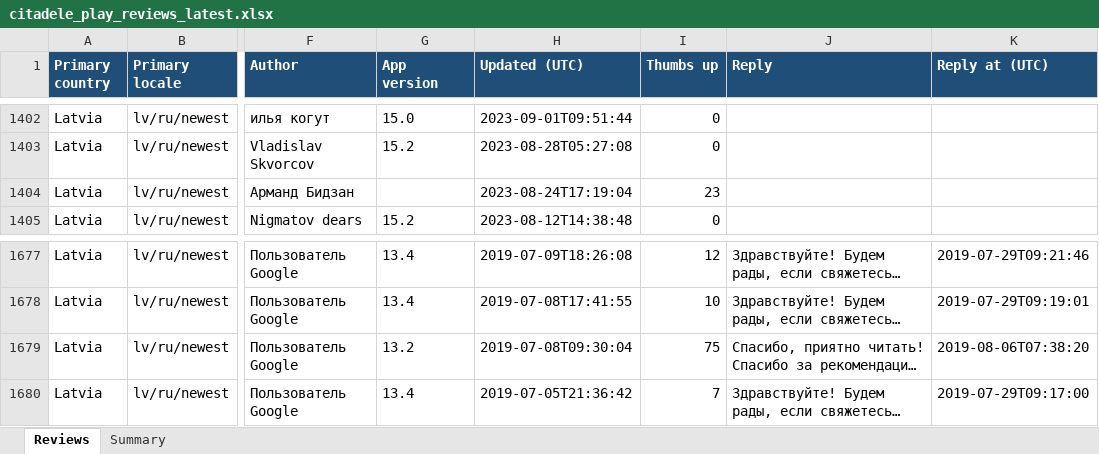
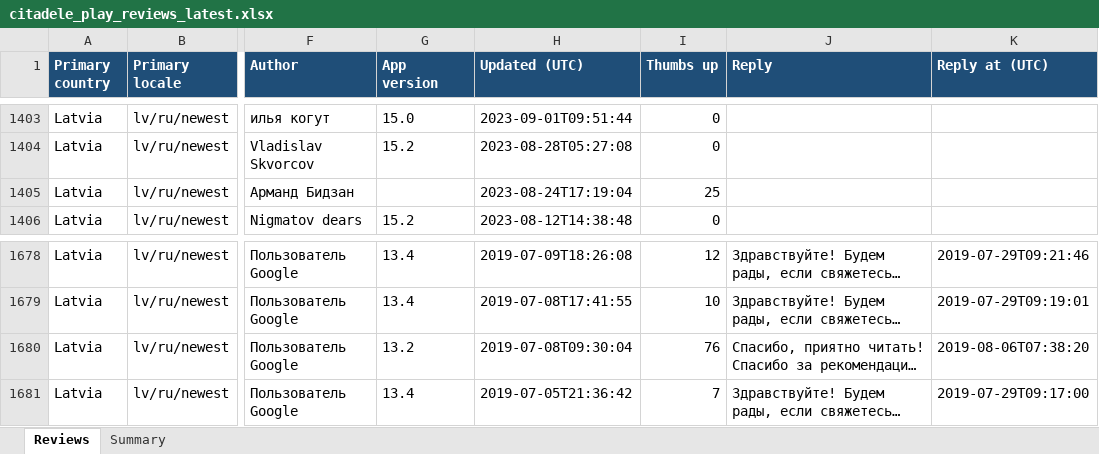
Before and after one commit to KATRINAPAVL/mobile-app-customer-reviews, an Excel workbook: output/citadele_play_reviews_latest.xlsx, sheet Reviews, drawn as a sheet; only a part is shown, gaps mark what is left out; long unchanged cells end in …; values as stored, in another font and other column widths than the file's, no borders; addresses are those after the commit; the diff covers the shown part only; the diff names each change by its address in the sheet, - before the commit and + after, or states it on an @@ line.

```diff
--- a/output/citadele_play_reviews_latest.xlsx (sheet Reviews)
+++ b/output/citadele_play_reviews_latest.xlsx (sheet Reviews)
-I1405 (Thumbs up): 23
+I1405 (Thumbs up): 25
-I1680 (Thumbs up): 75
+I1680 (Thumbs up): 76
```
Also changed, not shown: 3 added rows, 1 removed row and 7 edited cells elsewhere in this sheet, sheet Summary, output/citadele_reviews_latest.xlsx, 6 other files.
